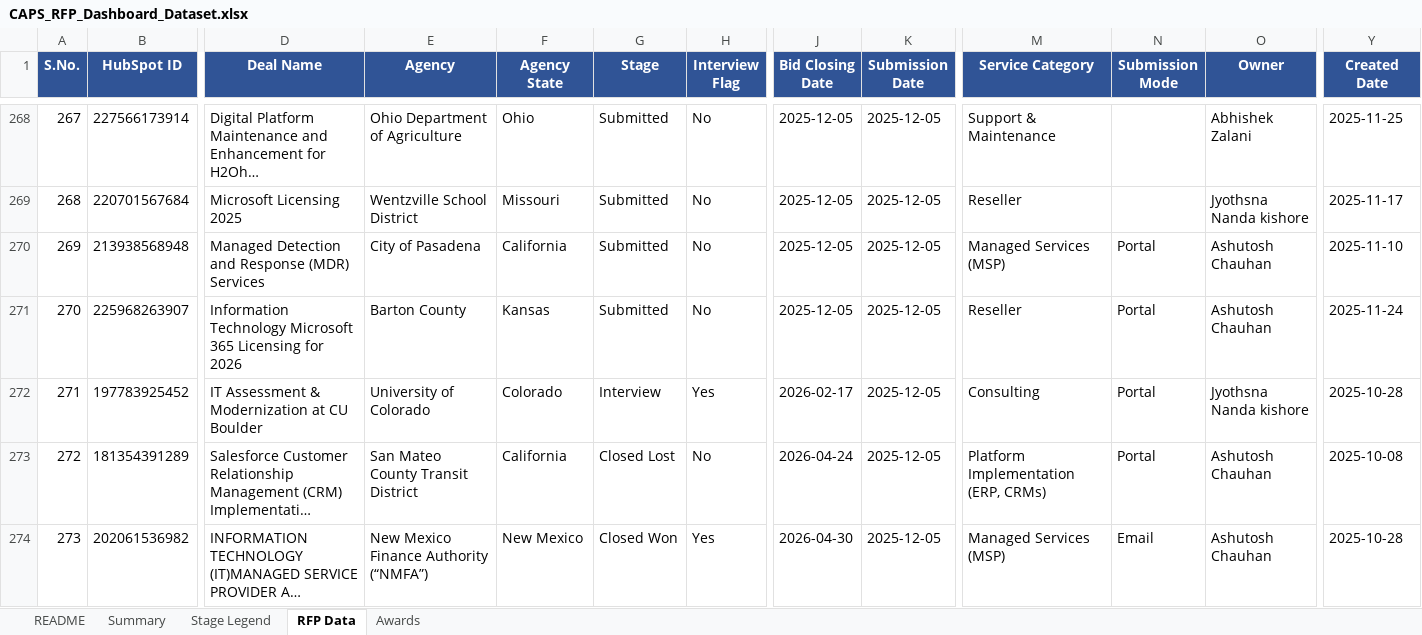
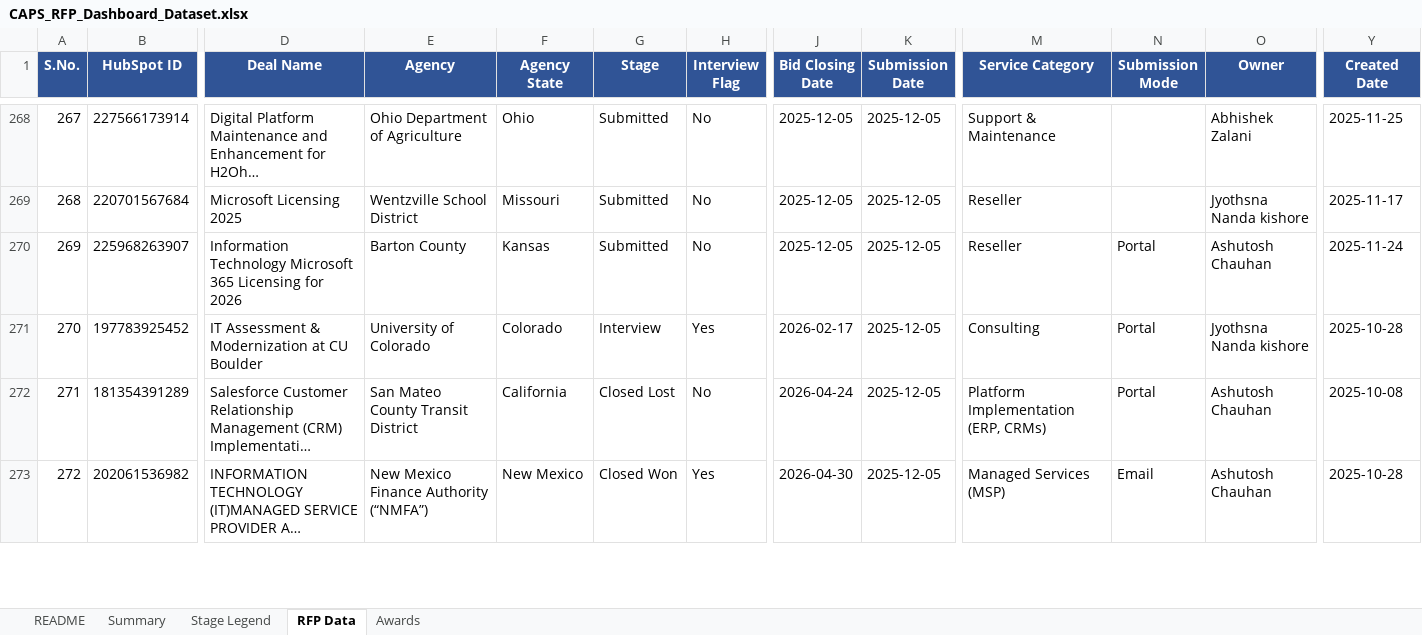
Before and after one commit to hrithikCAPS/CAPS, an Excel workbook: data/CAPS_RFP_Dashboard_Dataset.xlsx, sheet RFP Data, drawn as a sheet; only a part is shown, gaps mark what is left out; long unchanged cells end in …; values as stored, in another font and other column widths than the file's, no borders; removed rows and columns are numbered as before the commit, all else as after; rows hold the shown columns only; the diff covers the shown part only; the diff names each change by its address in the sheet, - before the commit and + after, or states it on an @@ line.

Commit message:
Add files via upload

```diff
--- a/data/CAPS_RFP_Dashboard_Dataset.xlsx (sheet RFP Data)
+++ b/data/CAPS_RFP_Dashboard_Dataset.xlsx (sheet RFP Data)
-row 270: 269 | 213938568948 | Managed Detection and Response (MDR) Services | City of Pasadena | California | Submitted | No | 2025-12-05 | 2025-12-05 | Managed Services (MSP) | Portal | Ashutosh Chauhan | 2025-11-10
@@ column A (S.No.) renumbered between rows 270 and 734 @@
```
Also changed, not shown: 3 added rows, 1 removed row and 6 edited cells elsewhere in this sheet, sheet Awards, sheet README.
